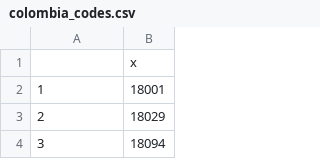
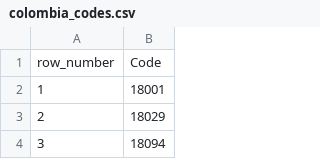
Before and after one commit to tjsipin/peregrine-amazon, a CSV file: data/wrangling/colombia_codes.csv, drawn as a sheet; only a part is shown.

Commit message:
Update colombia_codes.csv

```diff
--- a/data/wrangling/colombia_codes.csv
+++ b/data/wrangling/colombia_codes.csv
@@ -1,2 +1,2 @@
-"","x"
+"row_number","Code"
 "1","18001"
```
